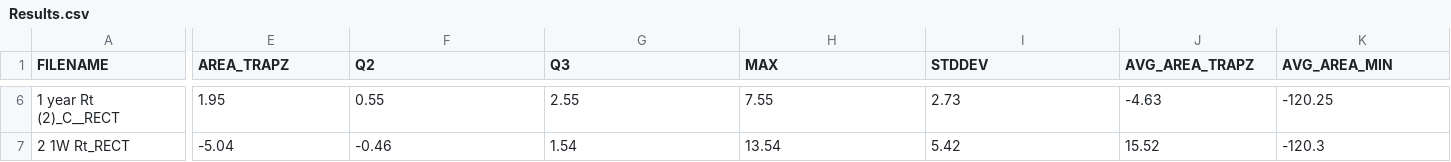
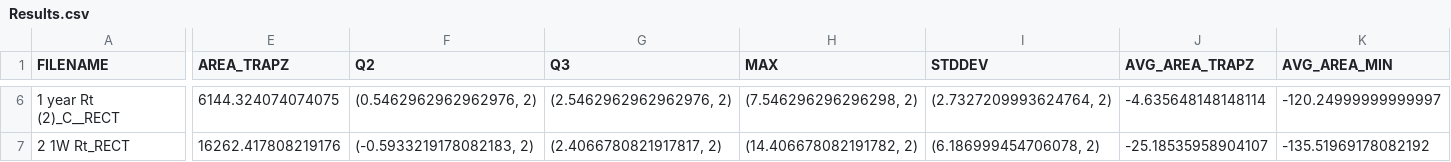
Before and after one commit to JessWhosBack/EIE-Investigation-22G05, a CSV file: Area/Result/Results.csv, drawn as a sheet; only a part is shown, gaps mark what is left out; the diff covers the shown part only; the diff names each change by its address in the sheet, - before the commit and + after, or states it on an @@ line.

```diff
--- a/Area/Result/Results.csv
+++ b/Area/Result/Results.csv
-E6 (AREA_TRAPZ): 1.95
+E6 (AREA_TRAPZ): 6144.324074074075
-F6 (Q2): 0.55
+F6 (Q2): (0.5462962962962976, 2)
-G6 (Q3): 2.55
+G6 (Q3): (2.5462962962962976, 2)
-H6 (MAX): 7.55
+H6 (MAX): (7.546296296296298, 2)
-I6 (STDDEV): 2.73
+I6 (STDDEV): (2.7327209993624764, 2)
-J6 (AVG_AREA_TRAPZ): -4.63
+J6 (AVG_AREA_TRAPZ): -4.635648148148114
-K6 (AVG_AREA_MIN): -120.25
+K6 (AVG_AREA_MIN): -120.24999999999997
-E7 (AREA_TRAPZ): -5.04
+E7 (AREA_TRAPZ): 16262.417808219176
-F7 (Q2): -0.46
+F7 (Q2): (-0.5933219178082183, 2)
-G7 (Q3): 1.54
+G7 (Q3): (2.4066780821917817, 2)
-H7 (MAX): 13.54
+H7 (MAX): (14.406678082191782, 2)
-I7 (STDDEV): 5.42
+I7 (STDDEV): (6.186999454706078, 2)
-J7 (AVG_AREA_TRAPZ): 15.52
+J7 (AVG_AREA_TRAPZ): -25.18535958904107
-K7 (AVG_AREA_MIN): -120.3
+K7 (AVG_AREA_MIN): -135.51969178082192
```
Also changed, not shown: 173 edited cells elsewhere in this file, 3 other files.
